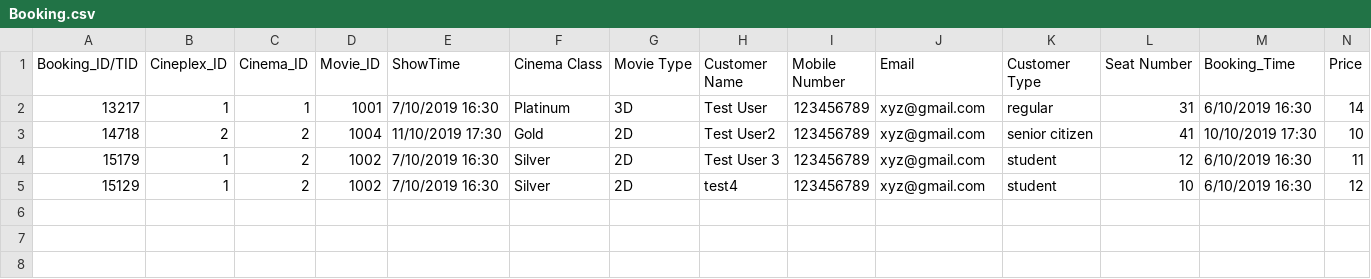
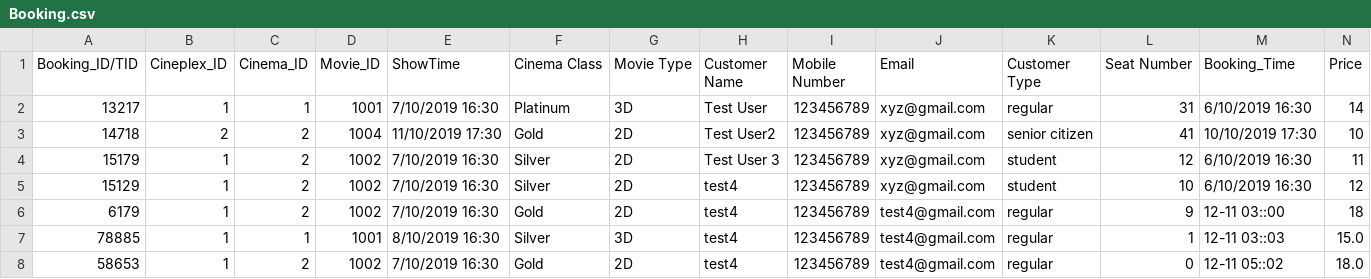
Before and after one commit to NumairFazili/Moblima, a CSV file: src/Data/Booking.csv, drawn as a sheet; the diff names each change by its address in the sheet, - before the commit and + after, or states it on an @@ line.

```diff
--- a/src/Data/Booking.csv
+++ b/src/Data/Booking.csv
+row 6: 6179 | 1 | 2 | 1002 | 7/10/2019 16:30 | Gold | 2D | test4 | 123456789 | test4@gmail.com | regular | 9 | 12-11 03::00 | 18
+row 7: 78885 | 1 | 1 | 1001 | 8/10/2019 16:30 | Silver | 3D | test4 | 123456789 | test4@gmail.com | regular | 1 | 12-11 03::03 | 15.0
+row 8: 58653 | 1 | 2 | 1002 | 7/10/2019 16:30 | Gold | 2D | test4 | 123456789 | test4@gmail.com | regular | 0 | 12-11 05::02 | 18.0
```
Also changed, not shown: src/Data/Cinema.csv, src/Data/Movie.csv, 10 other files.
